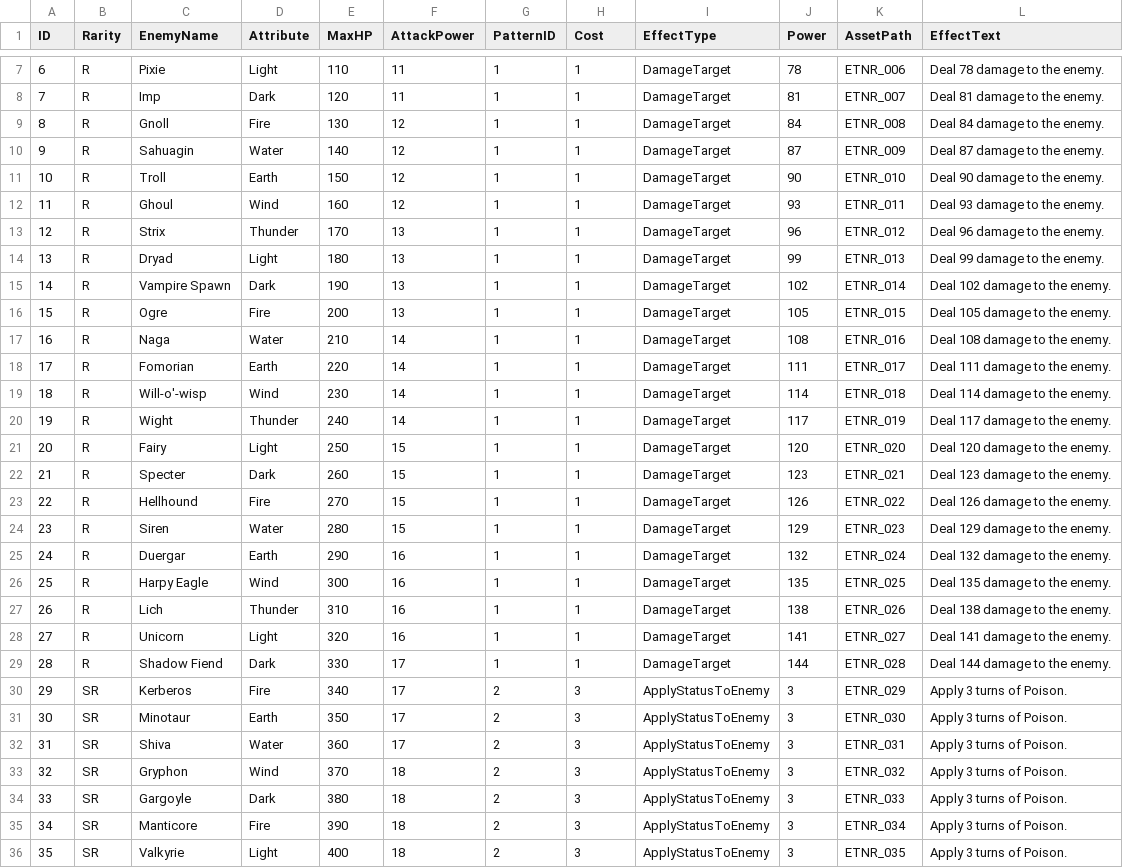
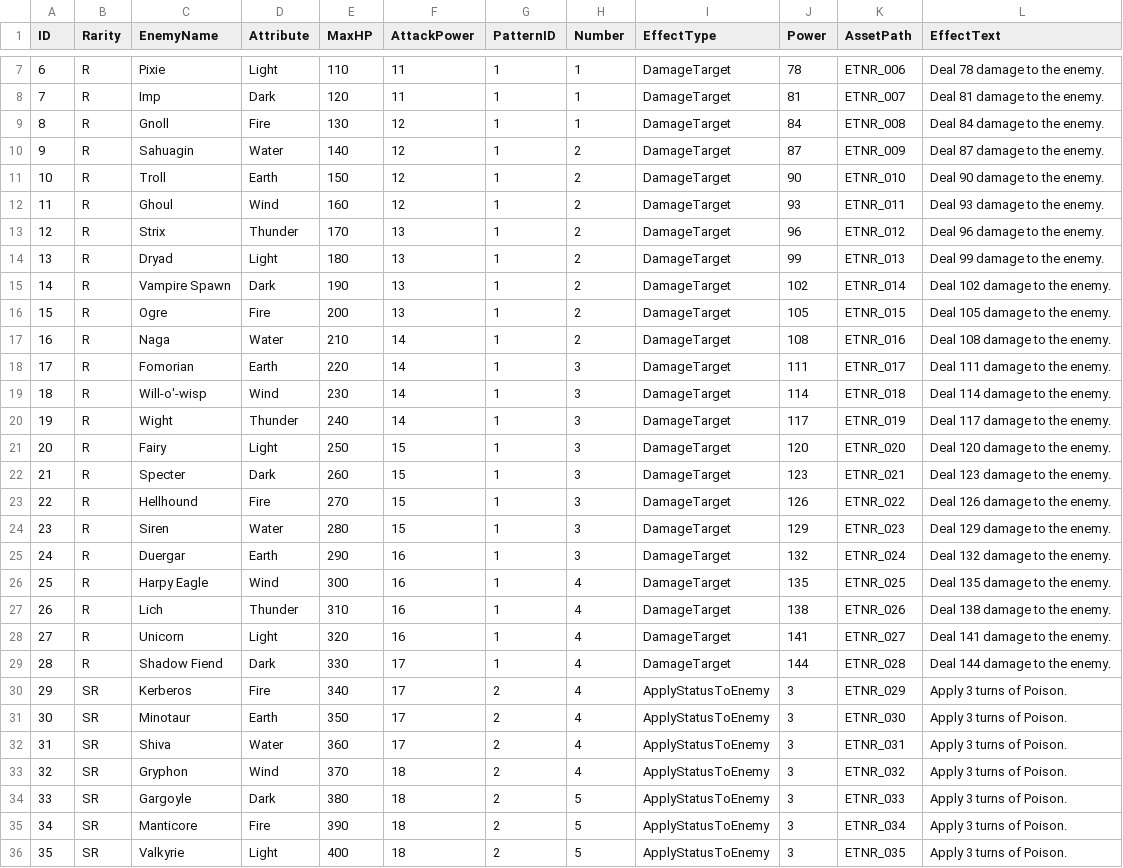
Before and after one commit to umoji/SpellBattle-Source, a CSV file: Assets/Resources/EnemyData.csv, drawn as a sheet; only a part is shown, gaps mark what is left out; the diff covers the shown part only.

Commit message:
feat: implement attribute frames and transition to card number system

```diff
--- a/Assets/Resources/EnemyData.csv
+++ b/Assets/Resources/EnemyData.csv
@@ -1 +1 @@
-ID,Rarity,EnemyName,Attribute,MaxHP,AttackPower,PatternID,Cost,EffectType,Power,AssetPath,EffectText
+ID,Rarity,EnemyName,Attribute,MaxHP,AttackPower,PatternID,Number,EffectType,Power,AssetPath,EffectText
@@ -9,28 +9,28 @@ ID,Rarity,EnemyName,Attribute,MaxHP,AttackPower,PatternID,Cost,EffectType,Power,
 8,R,Gnoll,Fire,130,12,1,1,DamageTarget,84,ETNR_008,Deal 84 damage to the enemy.
-9,R,Sahuagin,Water,140,12,1,1,DamageTarget,87,ETNR_009,Deal 87 damage to the enemy.
-10,R,Troll,Earth,150,12,1,1,DamageTarget,90,ETNR_010,Deal 90 damage to the enemy.
-11,R,Ghoul,Wind,160,12,1,1,DamageTarget,93,ETNR_011,Deal 93 damage to the enemy.
-12,R,Strix,Thunder,170,13,1,1,DamageTarget,96,ETNR_012,Deal 96 damage to the enemy.
-13,R,Dryad,Light,180,13,1,1,DamageTarget,99,ETNR_013,Deal 99 damage to the enemy.
-14,R,Vampire Spawn,Dark,190,13,1,1,DamageTarget,102,ETNR_014,Deal 102 damage to the enemy.
-15,R,Ogre,Fire,200,13,1,1,DamageTarget,105,ETNR_015,Deal 105 damage to the enemy.
-16,R,Naga,Water,210,14,1,1,DamageTarget,108,ETNR_016,Deal 108 damage to the enemy.
-17,R,Fomorian,Earth,220,14,1,1,DamageTarget,111,ETNR_017,Deal 111 damage to the enemy.
-18,R,Will-o'-wisp,Wind,230,14,1,1,DamageTarget,114,ETNR_018,Deal 114 damage to the enemy.
-19,R,Wight,Thunder,240,14,1,1,DamageTarget,117,ETNR_019,Deal 117 damage to the enemy.
-20,R,Fairy,Light,250,15,1,1,DamageTarget,120,ETNR_020,Deal 120 damage to the enemy.
-21,R,Specter,Dark,260,15,1,1,DamageTarget,123,ETNR_021,Deal 123 damage to the enemy.
-22,R,Hellhound,Fire,270,15,1,1,DamageTarget,126,ETNR_022,Deal 126 damage to the enemy.
-23,R,Siren,Water,280,15,1,1,DamageTarget,129,ETNR_023,Deal 129 damage to the enemy.
-24,R,Duergar,Earth,290,16,1,1,DamageTarget,132,ETNR_024,Deal 132 damage to the enemy.
-25,R,Harpy Eagle,Wind,300,16,1,1,DamageTarget,135,ETNR_025,Deal 135 damage to the enemy.
-26,R,Lich,Thunder,310,16,1,1,DamageTarget,138,ETNR_026,Deal 138 damage to the enemy.
-27,R,Unicorn,Light,320,16,1,1,DamageTarget,141,ETNR_027,Deal 141 damage to the enemy.
-28,R,Shadow Fiend,Dark,330,17,1,1,DamageTarget,144,ETNR_028,Deal 144 damage to the enemy.
-29,SR,Kerberos,Fire,340,17,2,3,ApplyStatusToEnemy,3,ETNR_029,Apply 3 turns of Poison.
-30,SR,Minotaur,Earth,350,17,2,3,ApplyStatusToEnemy,3,ETNR_030,Apply 3 turns of Poison.
-31,SR,Shiva,Water,360,17,2,3,ApplyStatusToEnemy,3,ETNR_031,Apply 3 turns of Poison.
-32,SR,Gryphon,Wind,370,18,2,3,ApplyStatusToEnemy,3,ETNR_032,Apply 3 turns of Poison.
-33,SR,Gargoyle,Dark,380,18,2,3,ApplyStatusToEnemy,3,ETNR_033,Apply 3 turns of Poison.
-34,SR,Manticore,Fire,390,18,2,3,ApplyStatusToEnemy,3,ETNR_034,Apply 3 turns of Poison.
-35,SR,Valkyrie,Light,400,18,2,3,ApplyStatusToEnemy,3,ETNR_035,Apply 3 turns of Poison.
+9,R,Sahuagin,Water,140,12,1,2,DamageTarget,87,ETNR_009,Deal 87 damage to the enemy.
+10,R,Troll,Earth,150,12,1,2,DamageTarget,90,ETNR_010,Deal 90 damage to the enemy.
+11,R,Ghoul,Wind,160,12,1,2,DamageTarget,93,ETNR_011,Deal 93 damage to the enemy.
+12,R,Strix,Thunder,170,13,1,2,DamageTarget,96,ETNR_012,Deal 96 damage to the enemy.
+13,R,Dryad,Light,180,13,1,2,DamageTarget,99,ETNR_013,Deal 99 damage to the enemy.
+14,R,Vampire Spawn,Dark,190,13,1,2,DamageTarget,102,ETNR_014,Deal 102 damage to the enemy.
+15,R,Ogre,Fire,200,13,1,2,DamageTarget,105,ETNR_015,Deal 105 damage to the enemy.
+16,R,Naga,Water,210,14,1,2,DamageTarget,108,ETNR_016,Deal 108 damage to the enemy.
+17,R,Fomorian,Earth,220,14,1,3,DamageTarget,111,ETNR_017,Deal 111 damage to the enemy.
+18,R,Will-o'-wisp,Wind,230,14,1,3,DamageTarget,114,ETNR_018,Deal 114 damage to the enemy.
+19,R,Wight,Thunder,240,14,1,3,DamageTarget,117,ETNR_019,Deal 117 damage to the enemy.
+20,R,Fairy,Light,250,15,1,3,DamageTarget,120,ETNR_020,Deal 120 damage to the enemy.
+21,R,Specter,Dark,260,15,1,3,DamageTarget,123,ETNR_021,Deal 123 damage to the enemy.
+22,R,Hellhound,Fire,270,15,1,3,DamageTarget,126,ETNR_022,Deal 126 damage to the enemy.
+23,R,Siren,Water,280,15,1,3,DamageTarget,129,ETNR_023,Deal 129 damage to the enemy.
+24,R,Duergar,Earth,290,16,1,3,DamageTarget,132,ETNR_024,Deal 132 damage to the enemy.
+25,R,Harpy Eagle,Wind,300,16,1,4,DamageTarget,135,ETNR_025,Deal 135 damage to the enemy.
+26,R,Lich,Thunder,310,16,1,4,DamageTarget,138,ETNR_026,Deal 138 damage to the enemy.
+27,R,Unicorn,Light,320,16,1,4,DamageTarget,141,ETNR_027,Deal 141 damage to the enemy.
+28,R,Shadow Fiend,Dark,330,17,1,4,DamageTarget,144,ETNR_028,Deal 144 damage to the enemy.
+29,SR,Kerberos,Fire,340,17,2,4,ApplyStatusToEnemy,3,ETNR_029,Apply 3 turns of Poison.
+30,SR,Minotaur,Earth,350,17,2,4,ApplyStatusToEnemy,3,ETNR_030,Apply 3 turns of Poison.
+31,SR,Shiva,Water,360,17,2,4,ApplyStatusToEnemy,3,ETNR_031,Apply 3 turns of Poison.
+32,SR,Gryphon,Wind,370,18,2,4,ApplyStatusToEnemy,3,ETNR_032,Apply 3 turns of Poison.
+33,SR,Gargoyle,Dark,380,18,2,5,ApplyStatusToEnemy,3,ETNR_033,Apply 3 turns of Poison.
+34,SR,Manticore,Fire,390,18,2,5,ApplyStatusToEnemy,3,ETNR_034,Apply 3 turns of Poison.
+35,SR,Valkyrie,Light,400,18,2,5,ApplyStatusToEnemy,3,ETNR_035,Apply 3 turns of Poison.
```
Also changed, not shown: 14 edited cells elsewhere in this file, 32 other files.
